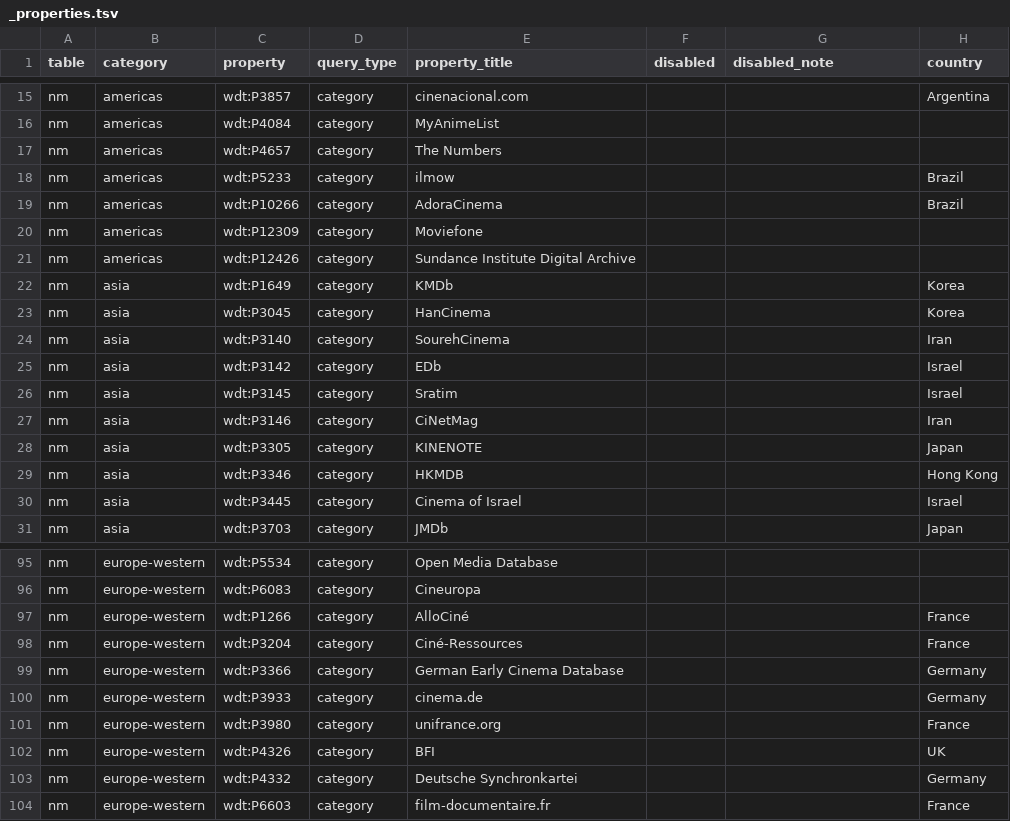
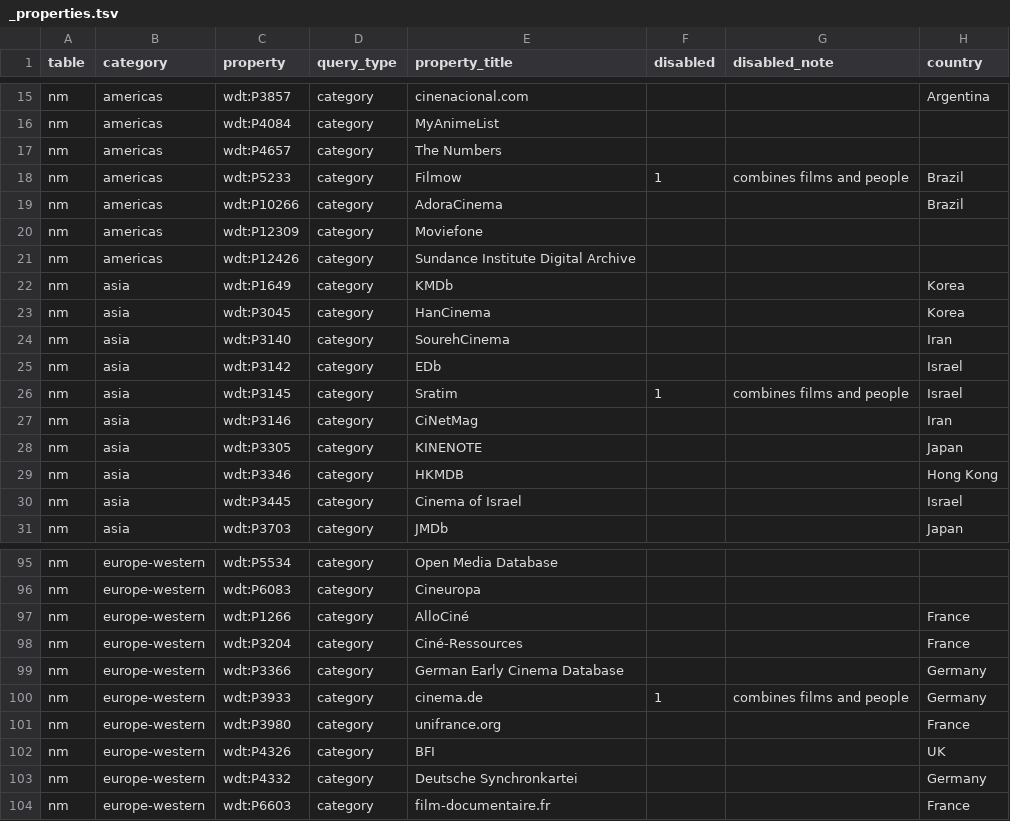
Before and after one commit to jacobmgreer/Nitrate-Tailoring-Wikidata, a TSV file: SPARQL/properties/_properties.tsv, drawn as a sheet; only a part is shown, gaps mark what is left out.

Commit message:
Update properties TSV and remove generated SPARQL
Add metadata for three name-mapper properties in SPARQL/properties/_properties.tsv (P5233 -> Filmow for americas, P3145 -> Sratim for asia, P3933 -> cinema.de for europe-western), including a '1' flag and note 'combines films and people'. Delete the now-obsolete generated SPARQL query files for these properties under SPARQL/properties/generated/nm (americas__P5233.sparql, asia__P3145.sparql, europe-western__P3933.sparql).

```diff
--- a/SPARQL/properties/_properties.tsv
+++ b/SPARQL/properties/_properties.tsv
@@ -17,3 +17,3 @@ nm	americas	wdt:P4084	category	MyAnimeList
 nm	americas	wdt:P4657	category	The Numbers						
-nm	americas	wdt:P5233	category	ilmow			Brazil			
+nm	americas	wdt:P5233	category	Filmow	1	combines films and people	Brazil			
 nm	americas	wdt:P10266	category	AdoraCinema			Brazil			
@@ -25,3 +25,3 @@ nm	asia	wdt:P3140	category	SourehCinema			Iran
 nm	asia	wdt:P3142	category	EDb			Israel			
-nm	asia	wdt:P3145	category	Sratim			Israel			
+nm	asia	wdt:P3145	category	Sratim	1	combines films and people	Israel			
 nm	asia	wdt:P3146	category	CiNetMag			Iran			
@@ -99,3 +99,3 @@ nm	europe-western	wdt:P3204	category	Ciné-Ressources			France
 nm	europe-western	wdt:P3366	category	German Early Cinema Database			Germany			
-nm	europe-western	wdt:P3933	category	cinema.de			Germany			
+nm	europe-western	wdt:P3933	category	cinema.de	1	combines films and people	Germany			
 nm	europe-western	wdt:P3980	category	unifrance.org			France			
```
Also changed, not shown: 3 other files.
